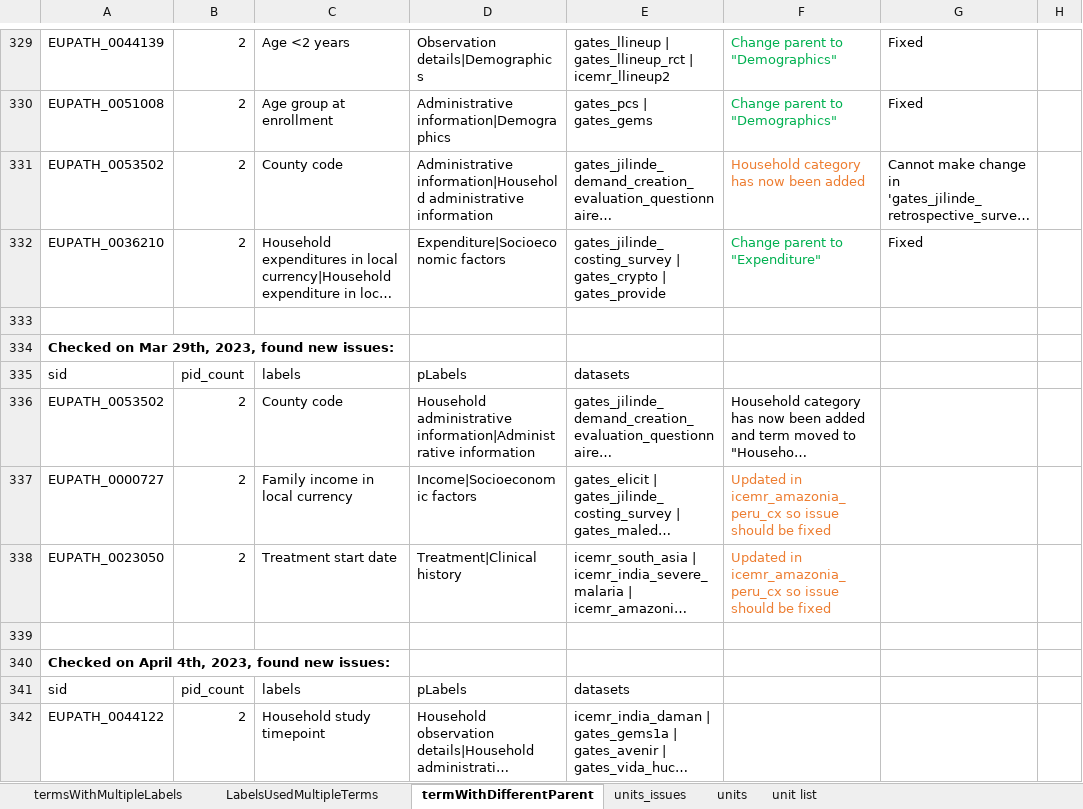
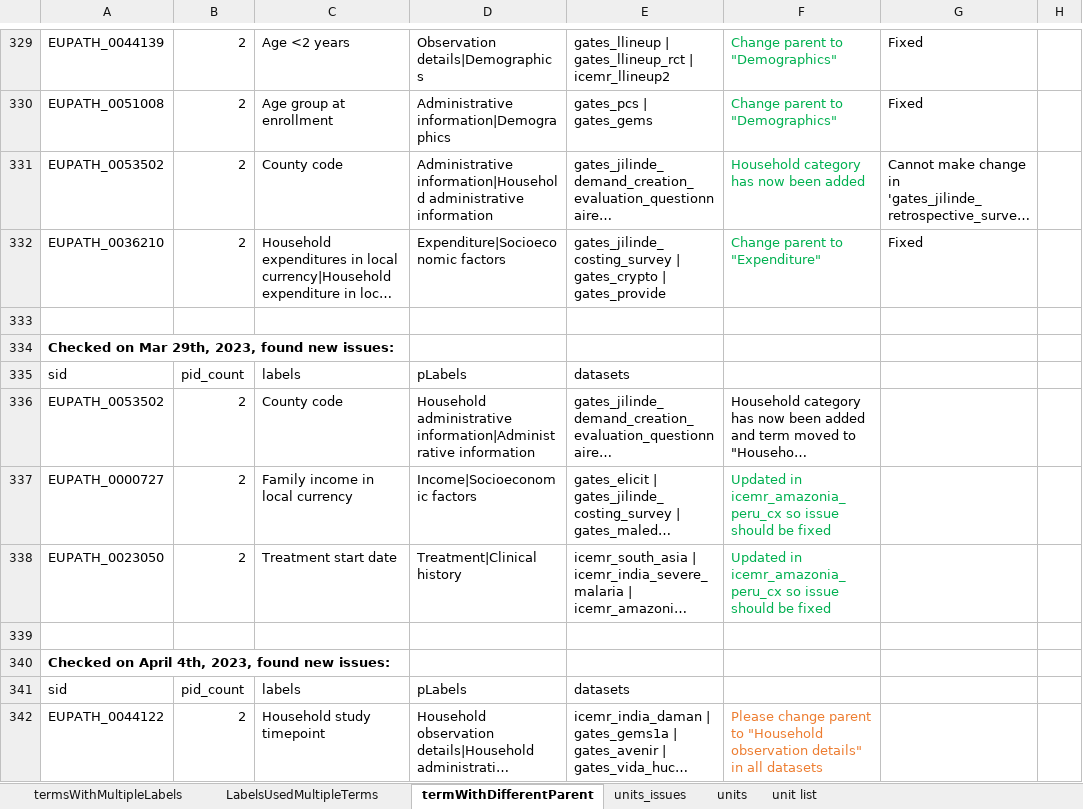
Before and after one commit to VEuPathDB/ApiCommonData, an Excel workbook: Load/ontology/harmonization/clinEpi_eda_inconsistencyIssues.xlsx, sheet termWithDifferentParent, drawn as a sheet; only a part is shown, gaps mark what is left out; long unchanged cells end in …; values as stored, in another font and other column widths than the file's, no borders; the diff names each change by its address in the sheet, - before the commit and + after, or states it on an @@ line.

Commit message:
Update clinEpi_eda_inconsistencyIssues.xlsx

```diff
--- a/Load/ontology/harmonization/clinEpi_eda_inconsistencyIssues.xlsx (sheet termWithDifferentParent)
+++ b/Load/ontology/harmonization/clinEpi_eda_inconsistencyIssues.xlsx (sheet termWithDifferentParent)
-F331 text colour: #ED7D31
+F331 text colour: #00B050
-F337:F338 text colour: #ED7D31
+F337:F338 text colour: #00B050
-F342: (empty)
+F342: Please change parent to "Household observation details" in all datasets
```
Also changed, not shown: sheet LabelsUsedMultipleTerms.
